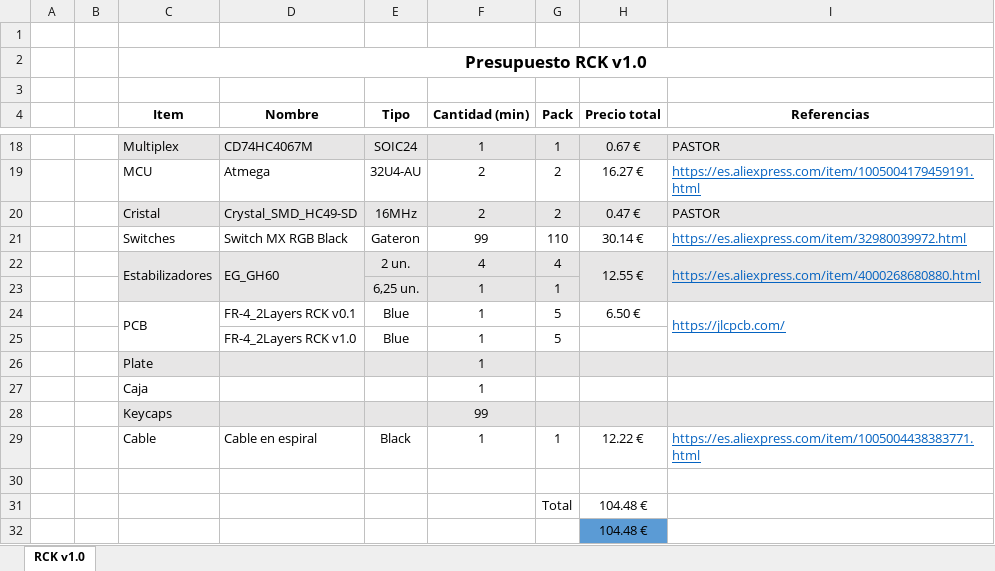
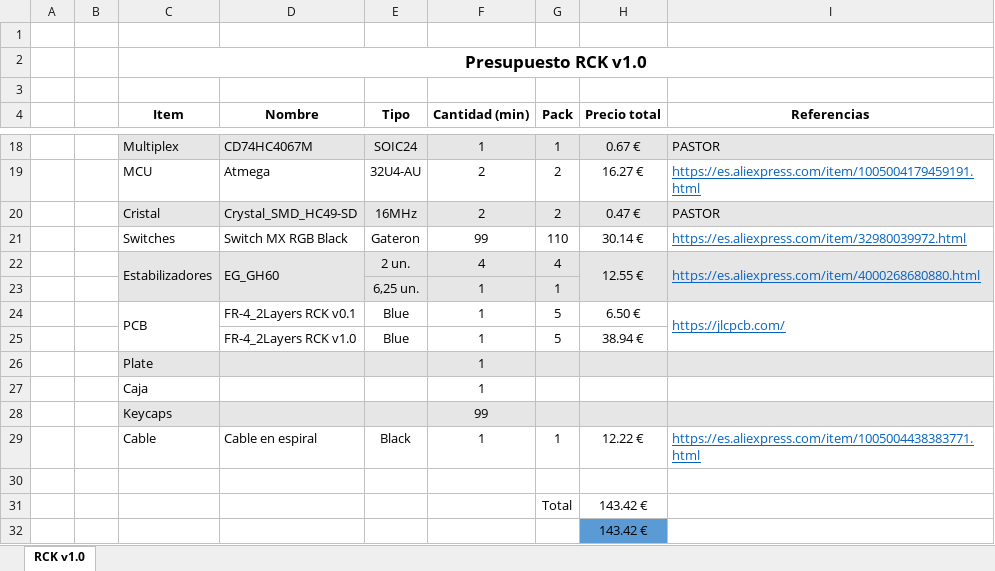
Before and after one commit to RReinosa/RCK, an Excel workbook: Budget.xlsx, sheet RCK v1.0, drawn as a sheet; only a part is shown, gaps mark what is left out; values as stored, in another font and other column widths than the file's, no borders; the diff names each change by its address in the sheet, - before the commit and + after, or states it on an @@ line.

```diff
--- a/Budget.xlsx (sheet RCK v1.0)
+++ b/Budget.xlsx (sheet RCK v1.0)
-H25 (Precio total): (empty)
+H25 (Precio total): 38.94 €
-H31:H32 (Precio total): 104.48 €
+H31:H32 (Precio total): 143.42 €
```
Also changed, not shown: 30 other files.
